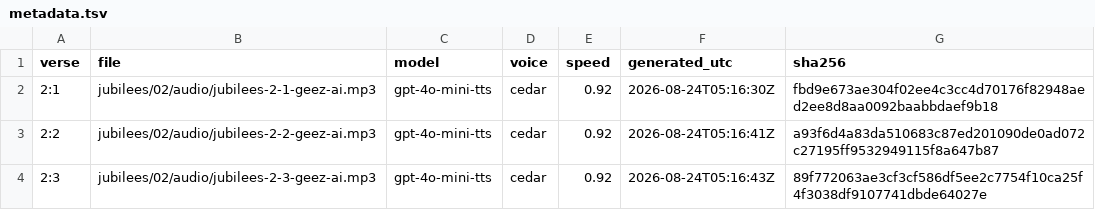
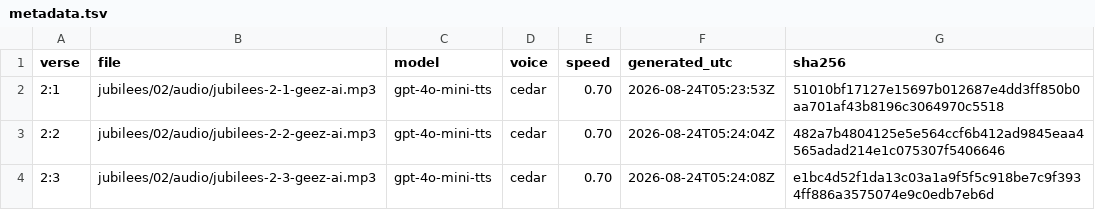
Before and after one commit to theologia165/torah-audio-temp, a TSV file: jubilees/02/audio/metadata.tsv, drawn as a sheet.

```diff
--- a/jubilees/02/audio/metadata.tsv
+++ b/jubilees/02/audio/metadata.tsv
@@ -1,4 +1,4 @@
 verse	file	model	voice	speed	generated_utc	sha256
-2:1	jubilees/02/audio/jubilees-2-1-geez-ai.mp3	gpt-4o-mini-tts	cedar	0.92	2026-08-24T05:16:30Z	fbd9e673ae304f02ee4c3cc4d70176f82948aed2ee8d8aa0092baabbdaef9b18
-2:2	jubilees/02/audio/jubilees-2-2-geez-ai.mp3	gpt-4o-mini-tts	cedar	0.92	2026-08-24T05:16:41Z	a93f6d4a83da510683c87ed201090de0ad072c27195ff9532949115f8a647b87
-2:3	jubilees/02/audio/jubilees-2-3-geez-ai.mp3	gpt-4o-mini-tts	cedar	0.92	2026-08-24T05:16:43Z	89f772063ae3cf3cf586df5ee2c7754f10ca25f4f3038df9107741dbde64027e
+2:1	jubilees/02/audio/jubilees-2-1-geez-ai.mp3	gpt-4o-mini-tts	cedar	0.70	2026-08-24T05:23:53Z	51010bf17127e15697b012687e4dd3ff850b0aa701af43b8196c3064970c5518
+2:2	jubilees/02/audio/jubilees-2-2-geez-ai.mp3	gpt-4o-mini-tts	cedar	0.70	2026-08-24T05:24:04Z	482a7b4804125e5e564ccf6b412ad9845eaa4565adad214e1c075307f5406646
+2:3	jubilees/02/audio/jubilees-2-3-geez-ai.mp3	gpt-4o-mini-tts	cedar	0.70	2026-08-24T05:24:08Z	e1bc4d52f1da13c03a1a9f5f5c918be7c9f3934ff886a3575074e9c0edb7eb6d
```
Also changed, not shown: 3 other files.
